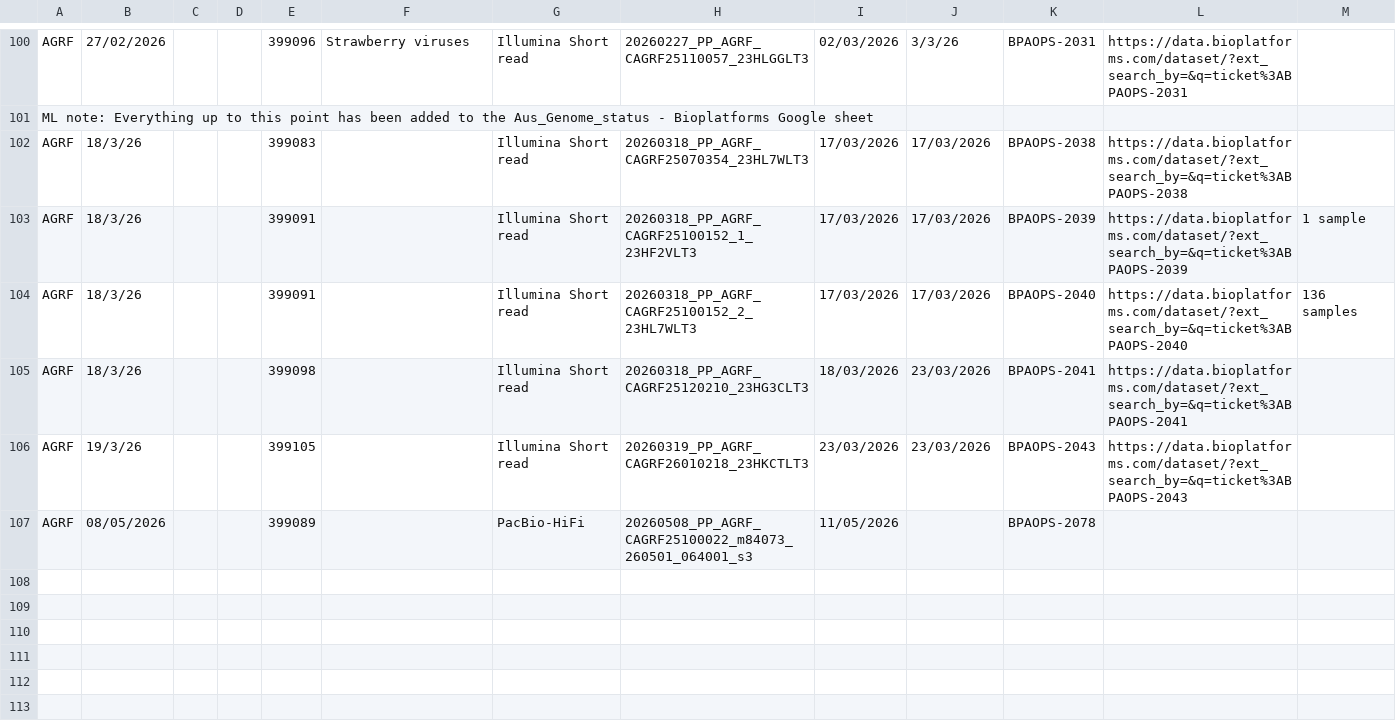
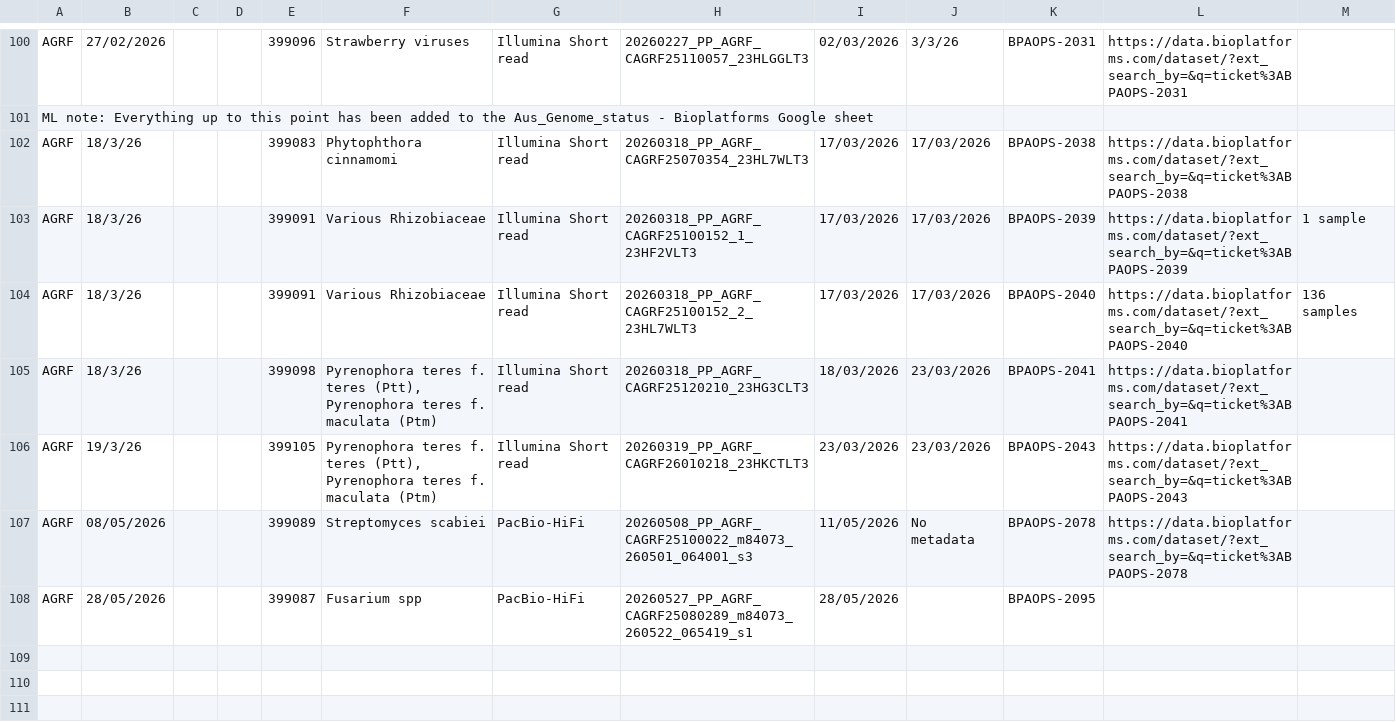
Before and after one commit to BioplatformsAustralia/bpa-ingest, a CSV file: track-metadata/google-drive/BPA Projects Data Transfer Summary - Plant Pathogen.csv, drawn as a sheet; only a part is shown, gaps mark what is left out; the shorter side is filled out with more unchanged rows.

Commit message:
BPAOPS-2095 Ingest m84073_260522_065419_s1 for PP

```diff
--- a/track-metadata/google-drive/BPA Projects Data Transfer Summary - Plant Pathogen.csv
+++ b/track-metadata/google-drive/BPA Projects Data Transfer Summary - Plant Pathogen.csv
@@ -101,9 +101,9 @@ AGRF,27/02/2026,,,399096,Strawberry viruses,Illumina Short read ,20260227_PP_AGR
 ML note: Everything up to this point has been added to the Aus_Genome_status - Bioplatforms Google sheet,,,,,,,,,,,,
-AGRF,18/3/26,,,399083,,Illumina Short read ,20260318_PP_AGRF_CAGRF25070354_23HL7WLT3,17/03/2026,17/03/2026,BPAOPS-2038,https://data.bioplatforms.com/dataset/?ext_search_by=&q=ticket%3ABPAOPS-2038,
-AGRF,18/3/26,,,399091,,Illumina Short read ,20260318_PP_AGRF_CAGRF25100152_1_23HF2VLT3,17/03/2026,17/03/2026,BPAOPS-2039,https://data.bioplatforms.com/dataset/?ext_search_by=&q=ticket%3ABPAOPS-2039,1 sample
-AGRF,18/3/26,,,399091,,Illumina Short read ,20260318_PP_AGRF_CAGRF25100152_2_23HL7WLT3,17/03/2026,17/03/2026,BPAOPS-2040,https://data.bioplatforms.com/dataset/?ext_search_by=&q=ticket%3ABPAOPS-2040,136 samples
-AGRF,18/3/26,,,399098,,Illumina Short read ,20260318_PP_AGRF_CAGRF25120210_23HG3CLT3,18/03/2026,23/03/2026,BPAOPS-2041,https://data.bioplatforms.com/dataset/?ext_search_by=&q=ticket%3ABPAOPS-2041,
-AGRF,19/3/26,,,399105,,Illumina Short read ,20260319_PP_AGRF_CAGRF26010218_23HKCTLT3,23/03/2026,23/03/2026,BPAOPS-2043,https://data.bioplatforms.com/dataset/?ext_search_by=&q=ticket%3ABPAOPS-2043,
-AGRF,08/05/2026,,,399089,,PacBio-HiFi,20260508_PP_AGRF_CAGRF25100022_m84073_260501_064001_s3,11/05/2026,,BPAOPS-2078,,
-,,,,,,,,,,,,
+AGRF,18/3/26,,,399083,Phytophthora cinnamomi,Illumina Short read ,20260318_PP_AGRF_CAGRF25070354_23HL7WLT3,17/03/2026,17/03/2026,BPAOPS-2038,https://data.bioplatforms.com/dataset/?ext_search_by=&q=ticket%3ABPAOPS-2038,
+AGRF,18/3/26,,,399091,Various Rhizobiaceae,Illumina Short read ,20260318_PP_AGRF_CAGRF25100152_1_23HF2VLT3,17/03/2026,17/03/2026,BPAOPS-2039,https://data.bioplatforms.com/dataset/?ext_search_by=&q=ticket%3ABPAOPS-2039,1 sample
+AGRF,18/3/26,,,399091,Various Rhizobiaceae,Illumina Short read ,20260318_PP_AGRF_CAGRF25100152_2_23HL7WLT3,17/03/2026,17/03/2026,BPAOPS-2040,https://data.bioplatforms.com/dataset/?ext_search_by=&q=ticket%3ABPAOPS-2040,136 samples
+AGRF,18/3/26,,,399098,"Pyrenophora teres f. teres (Ptt), Pyrenophora teres f. maculata (Ptm)",Illumina Short read ,20260318_PP_AGRF_CAGRF25120210_23HG3CLT3,18/03/2026,23/03/2026,BPAOPS-2041,https://data.bioplatforms.com/dataset/?ext_search_by=&q=ticket%3ABPAOPS-2041,
+AGRF,19/3/26,,,399105,"Pyrenophora teres f. teres (Ptt), Pyrenophora teres f. maculata (Ptm)",Illumina Short read ,20260319_PP_AGRF_CAGRF26010218_23HKCTLT3,23/03/2026,23/03/2026,BPAOPS-2043,https://data.bioplatforms.com/dataset/?ext_search_by=&q=ticket%3ABPAOPS-2043,
+AGRF,08/05/2026,,,399089,Streptomyces scabiei,PacBio-HiFi,20260508_PP_AGRF_CAGRF25100022_m84073_260501_064001_s3,11/05/2026,No metadata,BPAOPS-2078,https://data.bioplatforms.com/dataset/?ext_search_by=&q=ticket%3ABPAOPS-2078,
+AGRF,28/05/2026,,,399087,Fusarium spp,PacBio-HiFi,20260527_PP_AGRF_CAGRF25080289_m84073_260522_065419_s1,28/05/2026,,BPAOPS-2095,,
 ,,,,,,,,,,,,
```
